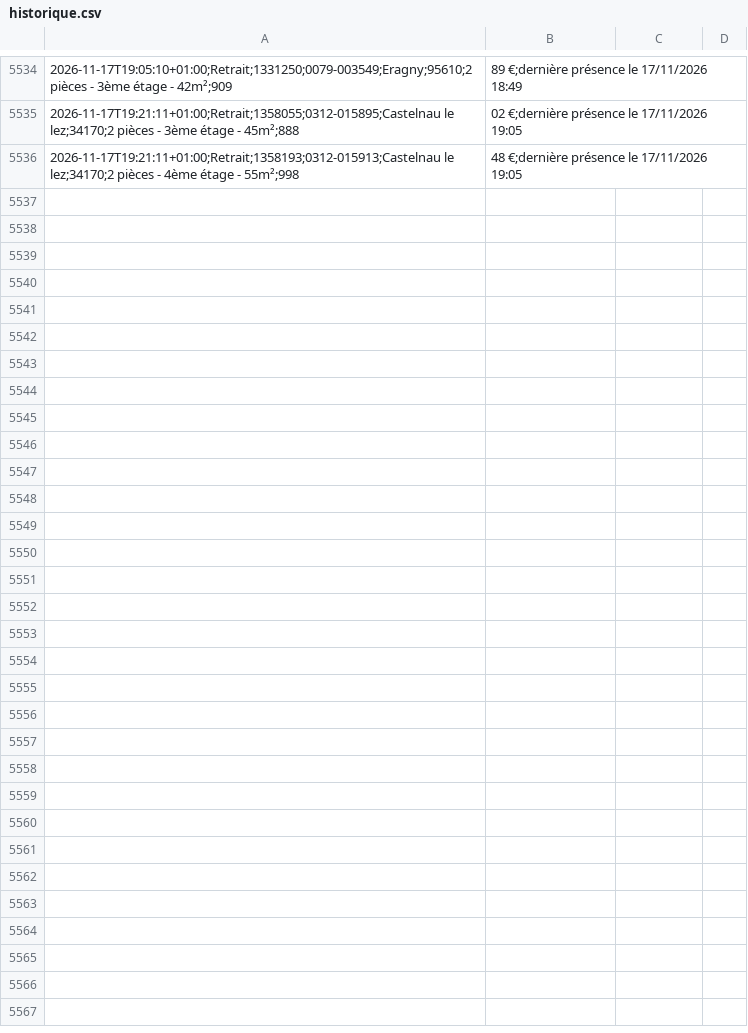
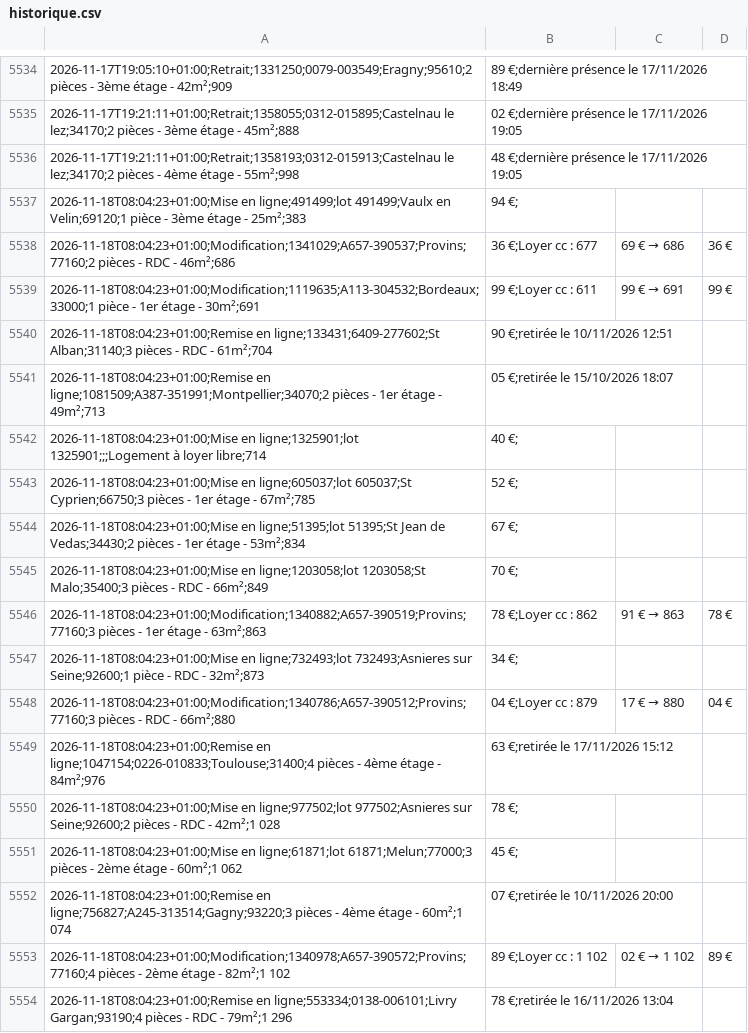
Before and after one commit to schermax-022/veille-logement, a CSV file: data/cdc/historique.csv, drawn as a sheet; only a part is shown, gaps mark what is left out.

```diff
--- a/data/cdc/historique.csv
+++ b/data/cdc/historique.csv
@@ -5536 +5536,19 @@
 2026-11-17T19:21:11+01:00;Retrait;1358193;0312-015913;Castelnau le lez;34170;2 pièces - 4ème étage - 55m²;998,48 €;dernière présence le 17/11/2026 19:05
+2026-11-18T08:04:23+01:00;Mise en ligne;491499;lot 491499;Vaulx en Velin;69120;1 pièce - 3ème étage - 25m²;383,94 €;
+2026-11-18T08:04:23+01:00;Modification;1341029;A657-390537;Provins;77160;2 pièces - RDC - 46m²;686,36 €;Loyer cc : 677,69 € → 686,36 €
+2026-11-18T08:04:23+01:00;Modification;1119635;A113-304532;Bordeaux;33000;1 pièce - 1er étage - 30m²;691,99 €;Loyer cc : 611,99 € → 691,99 €
+2026-11-18T08:04:23+01:00;Remise en ligne;133431;6409-277602;St Alban;31140;3 pièces - RDC - 61m²;704,90 €;retirée le 10/11/2026 12:51
+2026-11-18T08:04:23+01:00;Remise en ligne;1081509;A387-351991;Montpellier;34070;2 pièces - 1er étage - 49m²;713,05 €;retirée le 15/10/2026 18:07
+2026-11-18T08:04:23+01:00;Mise en ligne;1325901;lot 1325901;;;Logement à loyer libre;714,40 €;
+2026-11-18T08:04:23+01:00;Mise en ligne;605037;lot 605037;St Cyprien;66750;3 pièces - 1er étage - 67m²;785,52 €;
+2026-11-18T08:04:23+01:00;Mise en ligne;51395;lot 51395;St Jean de Vedas;34430;2 pièces - 1er étage - 53m²;834,67 €;
+2026-11-18T08:04:23+01:00;Mise en ligne;1203058;lot 1203058;St Malo;35400;3 pièces - RDC - 66m²;849,70 €;
+2026-11-18T08:04:23+01:00;Modification;1340882;A657-390519;Provins;77160;3 pièces - 1er étage - 63m²;863,78 €;Loyer cc : 862,91 € → 863,78 €
+2026-11-18T08:04:23+01:00;Mise en ligne;732493;lot 732493;Asnieres sur Seine;92600;1 pièce - RDC - 32m²;873,34 €;
+2026-11-18T08:04:23+01:00;Modification;1340786;A657-390512;Provins;77160;3 pièces - RDC - 66m²;880,04 €;Loyer cc : 879,17 € → 880,04 €
+2026-11-18T08:04:23+01:00;Remise en ligne;1047154;0226-010833;Toulouse;31400;4 pièces - 4ème étage - 84m²;976,63 €;retirée le 17/11/2026 15:12
+2026-11-18T08:04:23+01:00;Mise en ligne;977502;lot 977502;Asnieres sur Seine;92600;2 pièces - RDC - 42m²;1 028,78 €;
+2026-11-18T08:04:23+01:00;Mise en ligne;61871;lot 61871;Melun;77000;3 pièces - 2ème étage - 60m²;1 062,45 €;
+2026-11-18T08:04:23+01:00;Remise en ligne;756827;A245-313514;Gagny;93220;3 pièces - 4ème étage - 60m²;1 074,07 €;retirée le 10/11/2026 20:00
+2026-11-18T08:04:23+01:00;Modification;1340978;A657-390572;Provins;77160;4 pièces - 2ème étage - 82m²;1 102,89 €;Loyer cc : 1 102,02 € → 1 102,89 €
+2026-11-18T08:04:23+01:00;Remise en ligne;553334;0138-006101;Livry Gargan;93190;4 pièces - RDC - 79m²;1 296,78 €;retirée le 16/11/2026 13:04
```
Also changed, not shown: 21 other files.
